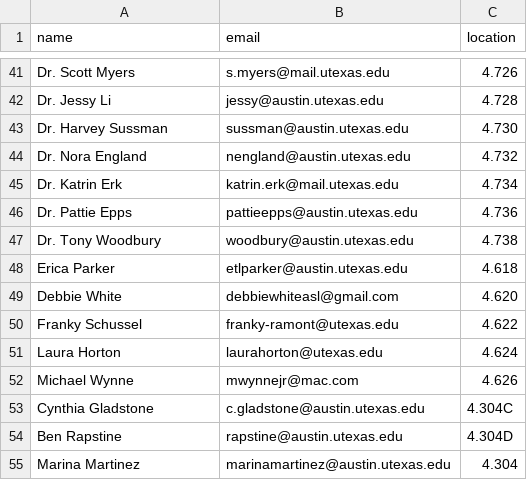
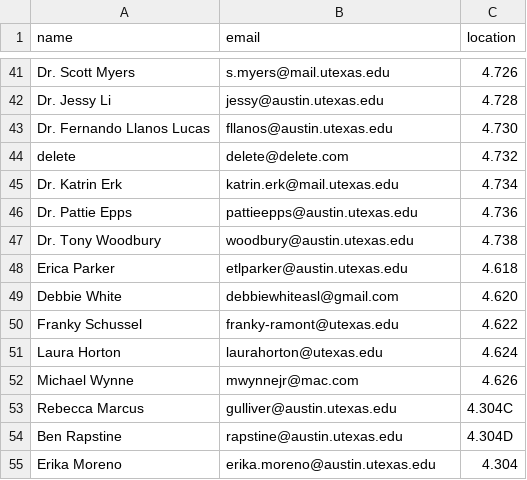
Before and after one commit to linguistics/rlp, a TSV file: people.tsv, drawn as a sheet; only a part is shown, gaps mark what is left out; the diff covers the shown part only.

```diff
--- a/people.tsv
+++ b/people.tsv
@@ -42,4 +42,4 @@ Dr. Scott Myers	s.myers@mail.utexas.edu	4.726
 Dr. Jessy Li	jessy@austin.utexas.edu	4.728
-Dr. Harvey Sussman	sussman@austin.utexas.edu	4.730
-Dr. Nora England	nengland@austin.utexas.edu	4.732
+Dr. Fernando Llanos Lucas	fllanos@austin.utexas.edu	4.730
+delete	delete@delete.com	4.732
 Dr. Katrin Erk	katrin.erk@mail.utexas.edu	4.734
@@ -52,4 +52,4 @@ Laura Horton	laurahorton@utexas.edu	4.624
 Michael Wynne	mwynnejr@mac.com	4.626
-Cynthia Gladstone	c.gladstone@austin.utexas.edu	4.304C
+Rebecca Marcus	gulliver@austin.utexas.edu	4.304C
 Ben Rapstine	rapstine@austin.utexas.edu	4.304D
-Marina Martinez	marinamartinez@austin.utexas.edu 	4.304
+Erika Moreno	erika.moreno@austin.utexas.edu 	4.304
```
Also changed, not shown: 12 added rows, 12 removed rows and 3 edited cells elsewhere in this file.
